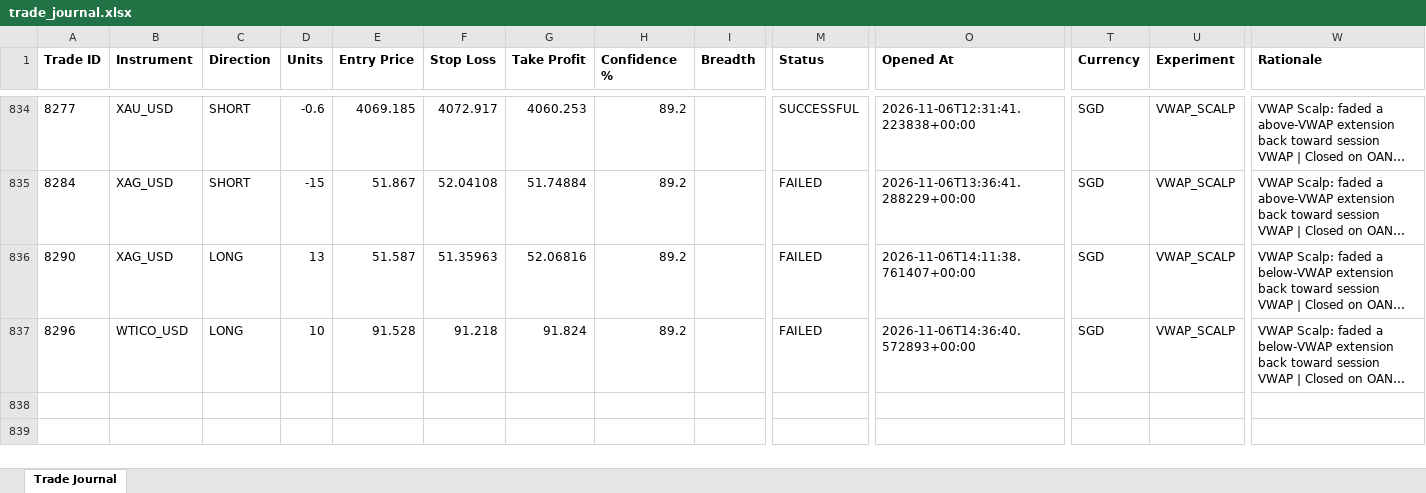
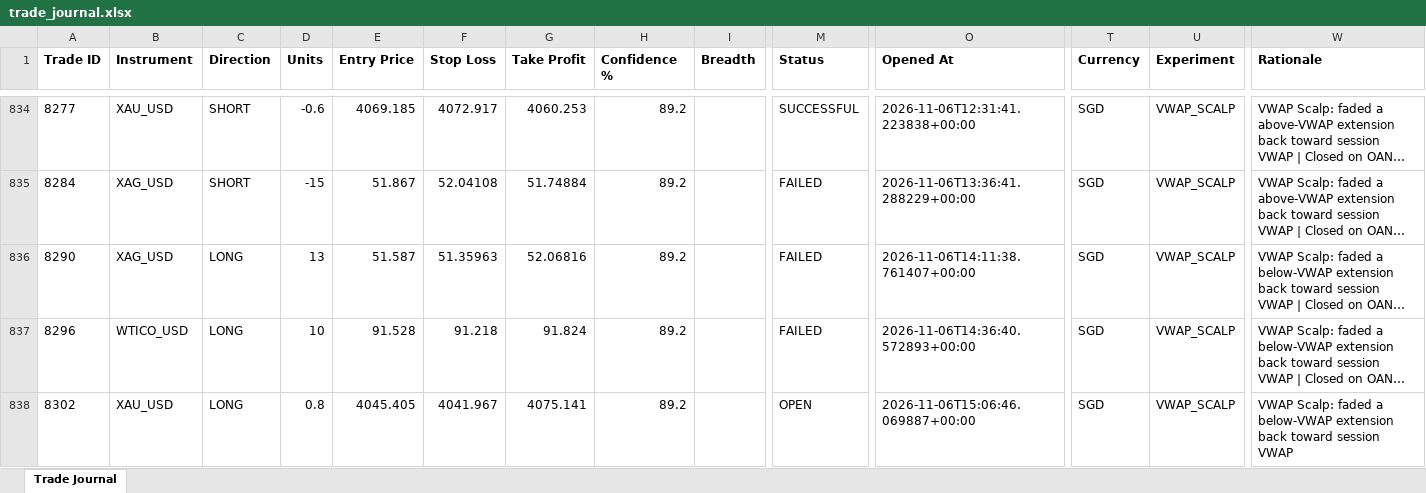
Before and after one commit to wxthesparthaaa/Claude-Forex-Agent, an Excel workbook: trade_journal.xlsx, sheet Trade Journal, drawn as a sheet; only a part is shown, gaps mark what is left out; long unchanged cells end in …; values as stored, in another font and other column widths than the file's, no borders; rows hold the shown columns only; the diff names each change by its address in the sheet, - before the commit and + after, or states it on an @@ line.

Commit message:
Update trade_journal.xlsx

```diff
--- a/trade_journal.xlsx (sheet Trade Journal)
+++ b/trade_journal.xlsx (sheet Trade Journal)
+row 838: 8302 | XAU_USD | LONG | 0.8 | 4045.405 | 4041.967 | 4075.141 | 89.2 |  | OPEN | 2026-11-06T15:06:46.069887+00:00 | SGD | VWAP_SCALP | VWAP Scalp: faded a below-VWAP extension back toward session VWAP
```
